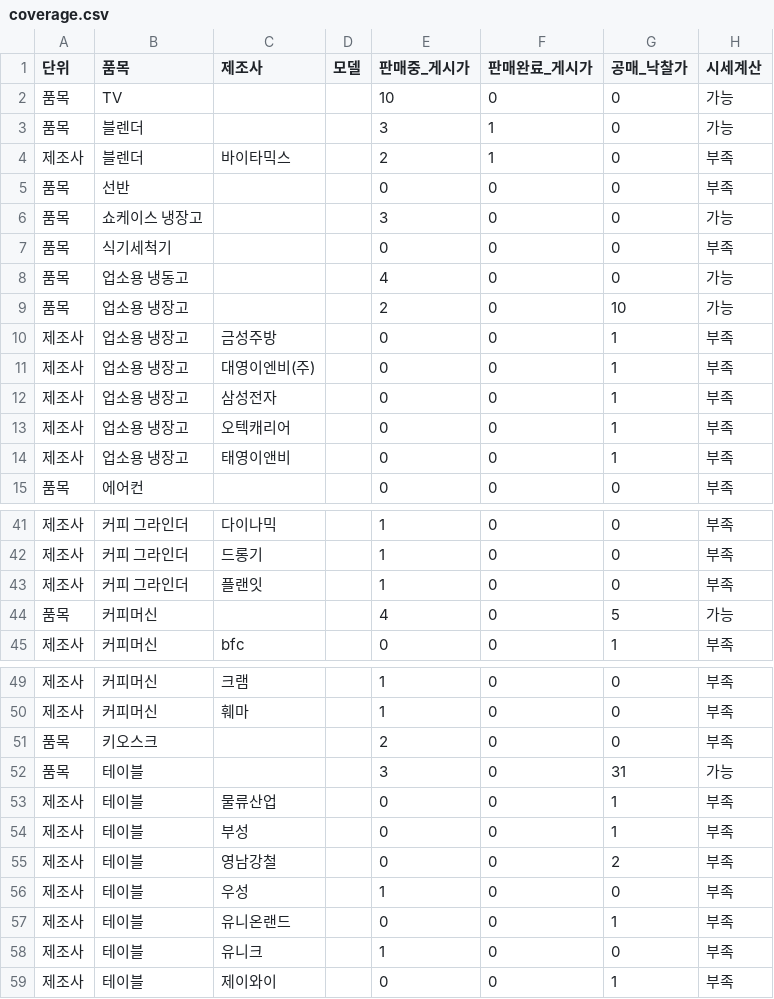
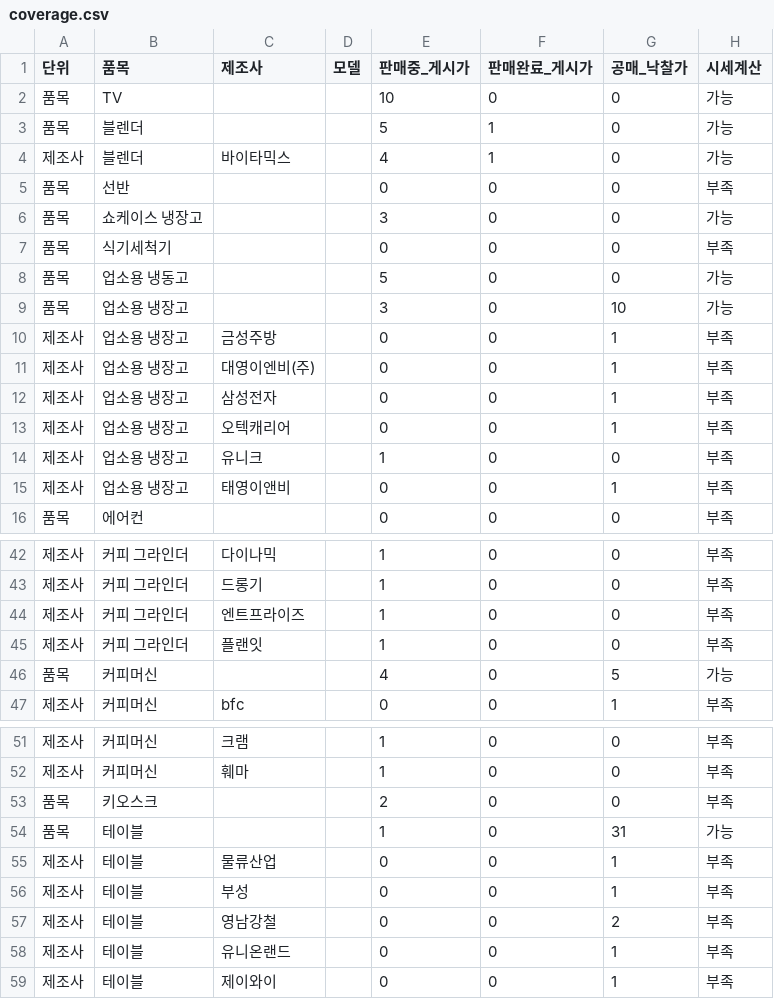
Before and after one commit to sinseungu837-web/ieogage, a CSV file: data/coverage.csv, drawn as a sheet; only a part is shown, gaps mark what is left out; the diff covers the shown part only.

Commit message:
Record phase-two evidence, pending rechecks and comparable model coverage

```diff
--- a/data/coverage.csv
+++ b/data/coverage.csv
@@ -2,4 +2,4 @@
 품목,TV,,,10,0,0,가능
-품목,블렌더,,,3,1,0,가능
-제조사,블렌더,바이타믹스,,2,1,0,부족
+품목,블렌더,,,5,1,0,가능
+제조사,블렌더,바이타믹스,,4,1,0,가능
 품목,선반,,,0,0,0,부족
@@ -7,4 +7,4 @@
 품목,식기세척기,,,0,0,0,부족
-품목,업소용 냉동고,,,4,0,0,가능
-품목,업소용 냉장고,,,2,0,10,가능
+품목,업소용 냉동고,,,5,0,0,가능
+품목,업소용 냉장고,,,3,0,10,가능
 제조사,업소용 냉장고,금성주방,,0,0,1,부족
@@ -13,2 +13,3 @@
 제조사,업소용 냉장고,오텍캐리어,,0,0,1,부족
+제조사,업소용 냉장고,유니크,,1,0,0,부족
 제조사,업소용 냉장고,태영이앤비,,0,0,1,부족
@@ -42,2 +43,3 @@
 제조사,커피 그라인더,드롱기,,1,0,0,부족
+제조사,커피 그라인더,엔트프라이즈,,1,0,0,부족
 제조사,커피 그라인더,플랜잇,,1,0,0,부족
@@ -51,3 +53,3 @@
 품목,키오스크,,,2,0,0,부족
-품목,테이블,,,3,0,31,가능
+품목,테이블,,,1,0,31,가능
 제조사,테이블,물류산업,,0,0,1,부족
@@ -55,5 +57,3 @@
 제조사,테이블,영남강철,,0,0,2,부족
-제조사,테이블,우성,,1,0,0,부족
 제조사,테이블,유니온랜드,,0,0,1,부족
-제조사,테이블,유니크,,1,0,0,부족
 제조사,테이블,제이와이,,0,0,1,부족
```
Also changed, not shown: 2 edited cells elsewhere in this file, data/listings.csv, data/manual_reviews.csv, 12 other files.
